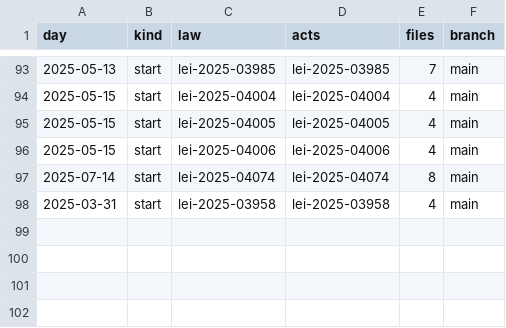
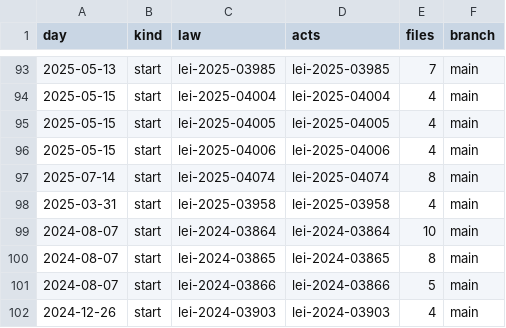
Before and after one commit to lexifina/brazil-barra-do-pirai-city-law, a CSV file: data/commits.csv, drawn as a sheet; only a part is shown, gaps mark what is left out.

Commit message:
Documentation, tables, tools and REPRODUCE.md
Appended 4 commits to 5e454ba0c09a; corpus sha256 cccafc0534b151a8d925595a71c83d6b38eb9541c514191040125bb9dcb4d2c4, data retrieved 2026-11-06.

```diff
--- a/data/commits.csv
+++ b/data/commits.csv
@@ -98 +98,5 @@ day,kind,law,acts,files,branch
 2025-03-31,start,lei-2025-03958,lei-2025-03958,4,main
+2024-08-07,start,lei-2024-03864,lei-2024-03864,10,main
+2024-08-07,start,lei-2024-03865,lei-2024-03865,8,main
+2024-08-07,start,lei-2024-03866,lei-2024-03866,5,main
+2024-12-26,start,lei-2024-03903,lei-2024-03903,4,main
```
Also changed, not shown: data/laws.csv, 8 other files.
